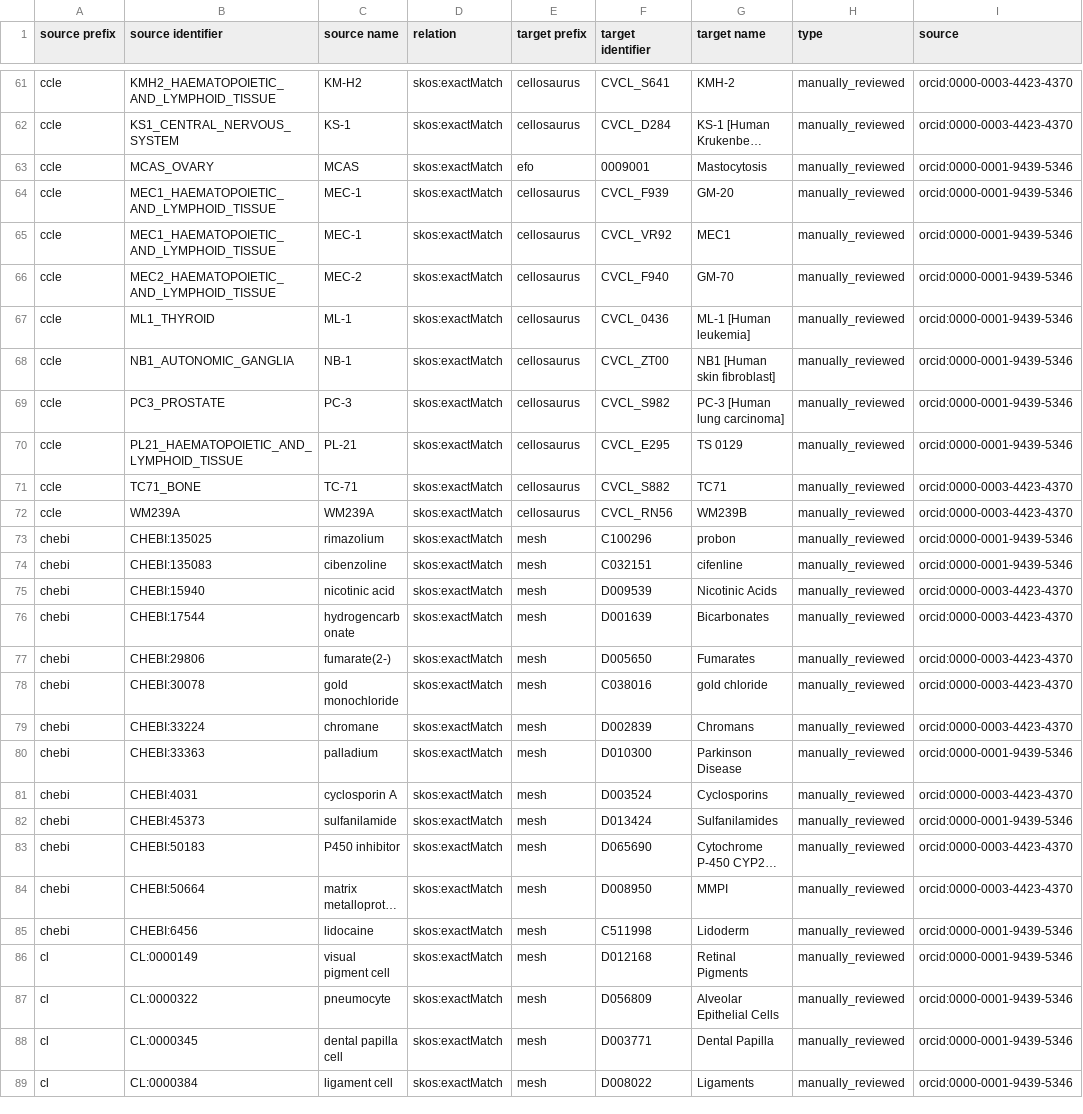
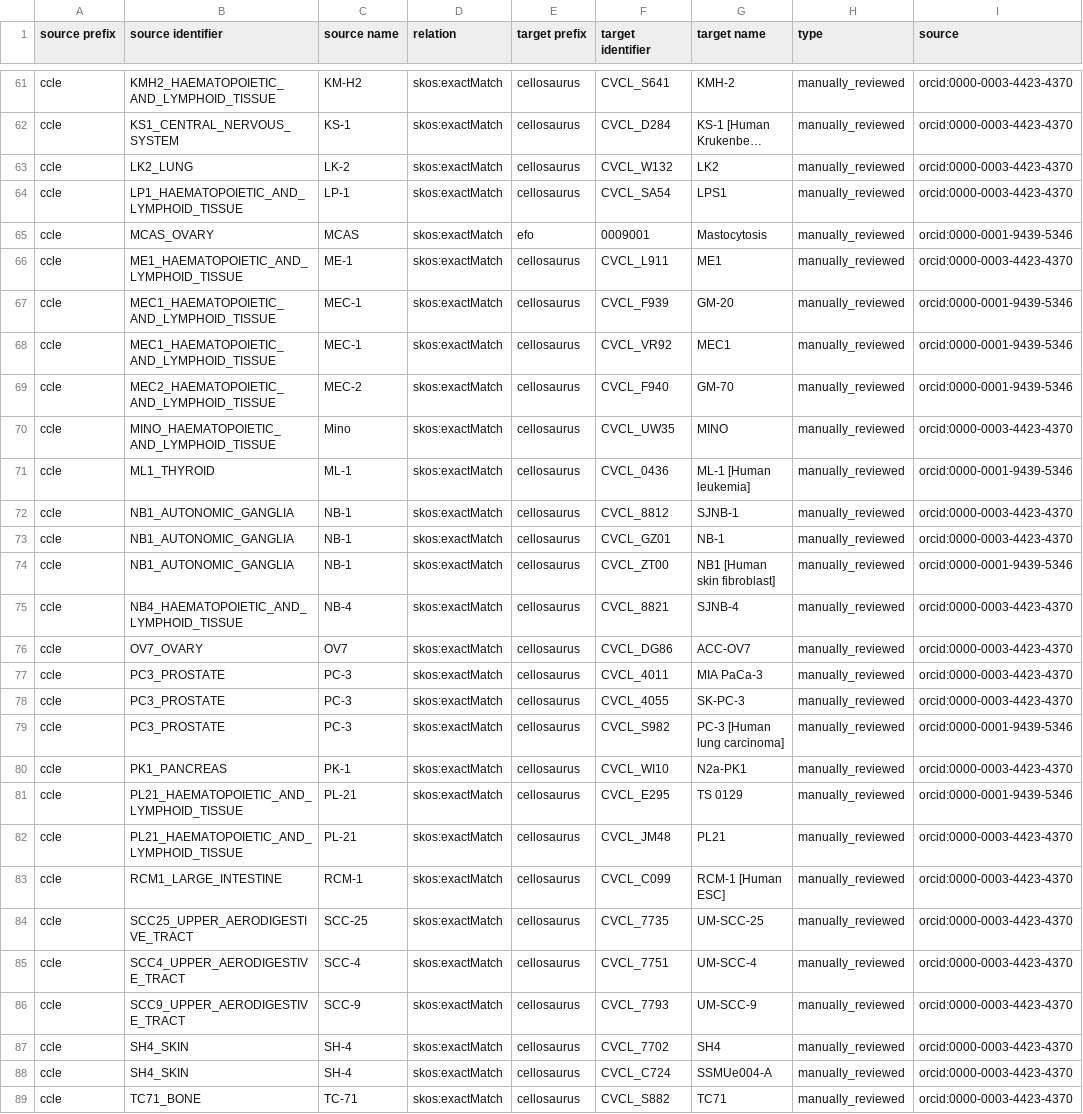
Before and after one commit to biopragmatics/biomappings, a TSV file: src/biomappings/resources/incorrect.tsv, drawn as a sheet; only a part is shown, gaps mark what is left out; the shorter side is filled out with more unchanged rows; long unchanged cells end in …; the diff covers the shown part only; the diff names each change by its address in the sheet, - before the commit and + after, or states it on an @@ line.

Commit message:
Finalize ccle-cellosaurus mapping

```diff
--- a/src/biomappings/resources/incorrect.tsv
+++ b/src/biomappings/resources/incorrect.tsv
+row 63: ccle | LK2_LUNG | LK-2 | skos:exactMatch | cellosaurus | CVCL_W132 | LK2 | manually_reviewed | orcid:0000-0003-4423-4370
+row 64: ccle | LP1_HAEMATOPOIETIC_AND_LYMPHOID_TISSUE | LP-1 | skos:exactMatch | cellosaurus | CVCL_SA54 | LPS1 | manually_reviewed | orcid:0000-0003-4423-4370
+row 66: ccle | ME1_HAEMATOPOIETIC_AND_LYMPHOID_TISSUE | ME-1 | skos:exactMatch | cellosaurus | CVCL_L911 | ME1 | manually_reviewed | orcid:0000-0003-4423-4370
+row 70: ccle | MINO_HAEMATOPOIETIC_AND_LYMPHOID_TISSUE | Mino | skos:exactMatch | cellosaurus | CVCL_UW35 | MINO | manually_reviewed | orcid:0000-0003-4423-4370
+row 72: ccle | NB1_AUTONOMIC_GANGLIA | NB-1 | skos:exactMatch | cellosaurus | CVCL_8812 | SJNB-1 | manually_reviewed | orcid:0000-0003-4423-4370
+row 73: ccle | NB1_AUTONOMIC_GANGLIA | NB-1 | skos:exactMatch | cellosaurus | CVCL_GZ01 | NB-1 | manually_reviewed | orcid:0000-0003-4423-4370
+row 75: ccle | NB4_HAEMATOPOIETIC_AND_LYMPHOID_TISSUE | NB-4 | skos:exactMatch | cellosaurus | CVCL_8821 | SJNB-4 | manually_reviewed | orcid:0000-0003-4423-4370
+row 76: ccle | OV7_OVARY | OV7 | skos:exactMatch | cellosaurus | CVCL_DG86 | ACC-OV7 | manually_reviewed | orcid:0000-0003-4423-4370
+row 77: ccle | PC3_PROSTATE | PC-3 | skos:exactMatch | cellosaurus | CVCL_4011 | MIA PaCa-3 | manually_reviewed | orcid:0000-0003-4423-4370
+row 78: ccle | PC3_PROSTATE | PC-3 | skos:exactMatch | cellosaurus | CVCL_4055 | SK-PC-3 | manually_reviewed | orcid:0000-0003-4423-4370
+row 80: ccle | PK1_PANCREAS | PK-1 | skos:exactMatch | cellosaurus | CVCL_WI10 | N2a-PK1 | manually_reviewed | orcid:0000-0003-4423-4370
+row 82: ccle | PL21_HAEMATOPOIETIC_AND_LYMPHOID_TISSUE | PL-21 | skos:exactMatch | cellosaurus | CVCL_JM48 | PL21 | manually_reviewed | orcid:0000-0003-4423-4370
+row 83: ccle | RCM1_LARGE_INTESTINE | RCM-1 | skos:exactMatch | cellosaurus | CVCL_C099 | RCM-1 [Human ESC] | manually_reviewed | orcid:0000-0003-4423-4370
+row 84: ccle | SCC25_UPPER_AERODIGESTIVE_TRACT | SCC-25 | skos:exactMatch | cellosaurus | CVCL_7735 | UM-SCC-25 | manually_reviewed | orcid:0000-0003-4423-4370
+row 85: ccle | SCC4_UPPER_AERODIGESTIVE_TRACT | SCC-4 | skos:exactMatch | cellosaurus | CVCL_7751 | UM-SCC-4 | manually_reviewed | orcid:0000-0003-4423-4370
+row 86: ccle | SCC9_UPPER_AERODIGESTIVE_TRACT | SCC-9 | skos:exactMatch | cellosaurus | CVCL_7793 | UM-SCC-9 | manually_reviewed | orcid:0000-0003-4423-4370
+row 87: ccle | SH4_SKIN | SH-4 | skos:exactMatch | cellosaurus | CVCL_7702 | SH4 | manually_reviewed | orcid:0000-0003-4423-4370
+row 88: ccle | SH4_SKIN | SH-4 | skos:exactMatch | cellosaurus | CVCL_C724 | SSMUe004-A | manually_reviewed | orcid:0000-0003-4423-4370
```
Also changed, not shown: 1 added row elsewhere in this file, src/biomappings/resources/unsure.tsv, 2 other files.
